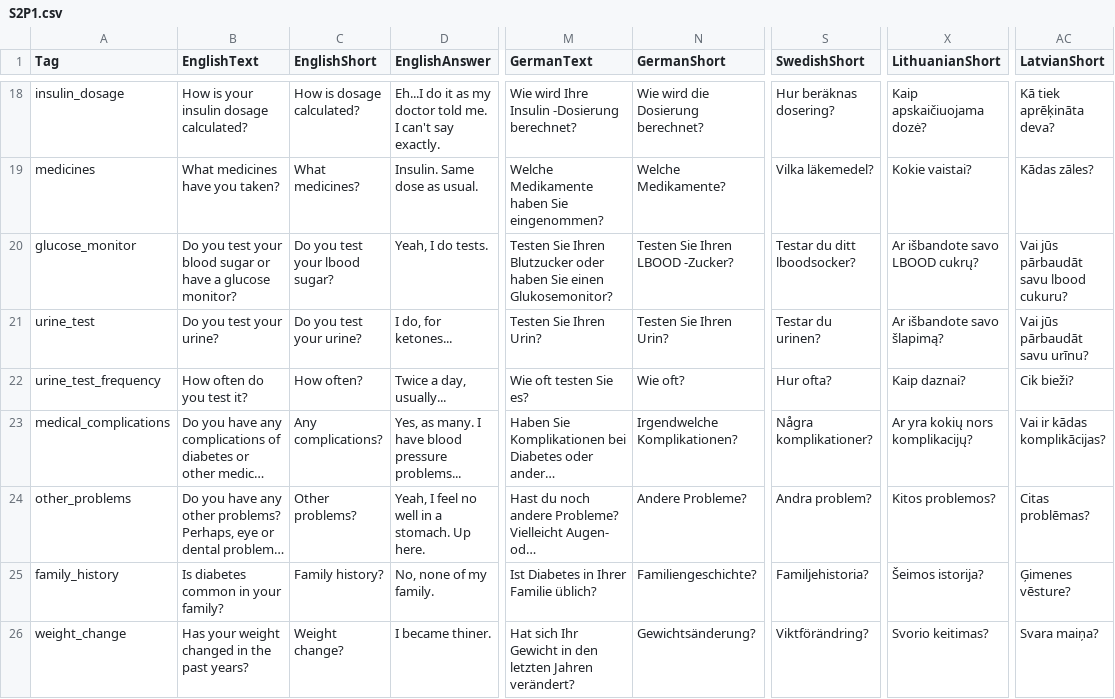
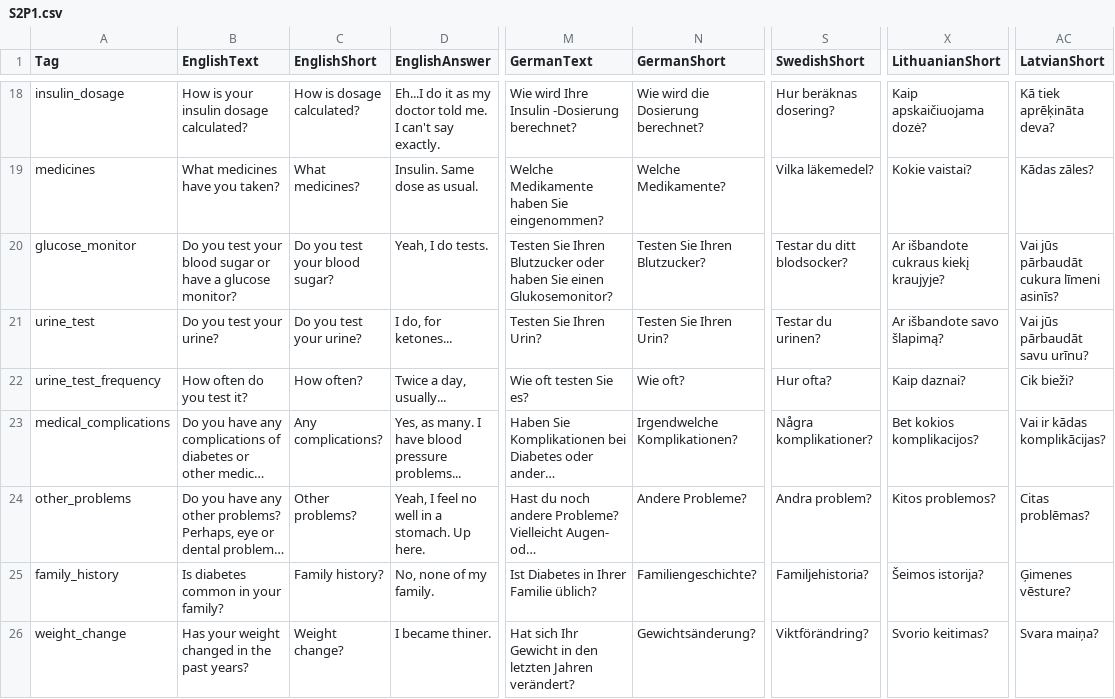
Before and after one commit to XRINTAMT/DTNET, a CSV file: Assets/Resources/Localization/S2P1.csv, drawn as a sheet; only a part is shown, gaps mark what is left out; long unchanged cells end in …; the diff covers the shown part only; the diff names each change by its address in the sheet, - before the commit and + after, or states it on an @@ line.

```diff
--- a/Assets/Resources/Localization/S2P1.csv
+++ b/Assets/Resources/Localization/S2P1.csv
-C20 (EnglishShort): Do you test your lbood sugar?
+C20 (EnglishShort): Do you test your blood sugar?
-N20 (GermanShort): Testen Sie Ihren LBOOD -Zucker?
+N20 (GermanShort): Testen Sie Ihren Blutzucker?
-S20 (SwedishShort): Testar du ditt lboodsocker?
+S20 (SwedishShort): Testar du ditt blodsocker?
-X20 (LithuanianShort): Ar išbandote savo LBOOD cukrų?
+X20 (LithuanianShort): Ar išbandote cukraus kiekį kraujyje?
-AC20 (LatvianShort): Vai jūs pārbaudāt savu lbood cukuru?
+AC20 (LatvianShort): Vai jūs pārbaudāt cukura līmeni asinīs?
-X23 (LithuanianShort): Ar yra kokių nors komplikacijų?
+X23 (LithuanianShort): Bet kokios komplikacijos?
```
Also changed, not shown: 8 edited cells elsewhere in this file, Assets/Resources/Localization/Menu.csv, Assets/Resources/Localization/S2P2.csv, 3 other files.
